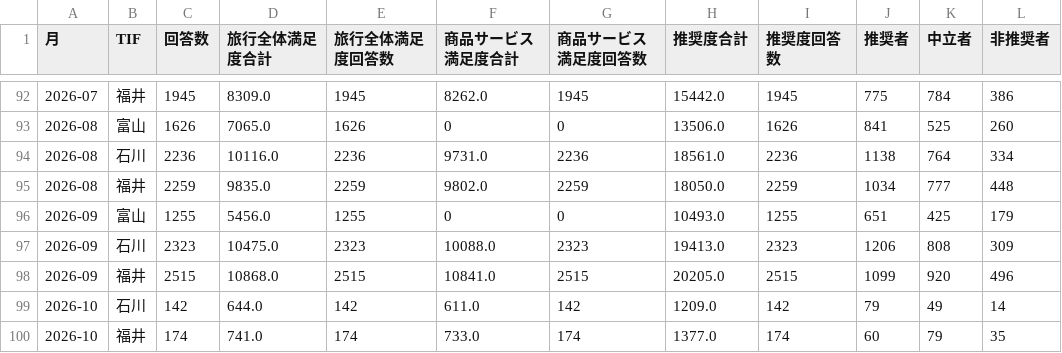
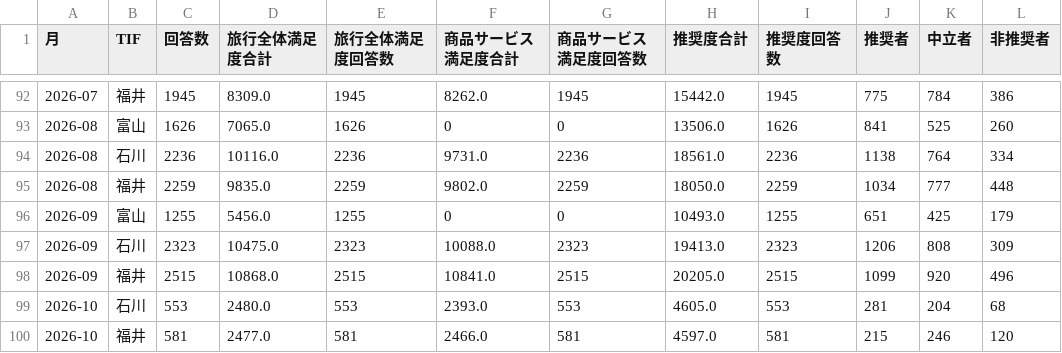
Before and after one commit to codefornoto/TIFO, a CSV file: tifo_trend_monthly.csv, drawn as a sheet; only a part is shown, gaps mark what is left out; removed rows and columns are numbered as before the commit, all else as after; the diff names each change by its address in the sheet, - before the commit and + after, or states it on an @@ line.

```diff
--- a/tifo_trend_monthly.csv
+++ b/tifo_trend_monthly.csv
-row 99: 2026-10 | 石川 | 142 | 644.0 | 142 | 611.0 | 142 | 1209.0 | 142 | 79 | 49 | 14
-row 100: 2026-10 | 福井 | 174 | 741.0 | 174 | 733.0 | 174 | 1377.0 | 174 | 60 | 79 | 35
+row 99: 2026-10 | 石川 | 553 | 2480.0 | 553 | 2393.0 | 553 | 4605.0 | 553 | 281 | 204 | 68
+row 100: 2026-10 | 福井 | 581 | 2477.0 | 581 | 2466.0 | 581 | 4597.0 | 581 | 215 | 246 | 120
```
Also changed, not shown: tifo_routes_2023.csv, tifo_routes_all.csv, 6 other files.
